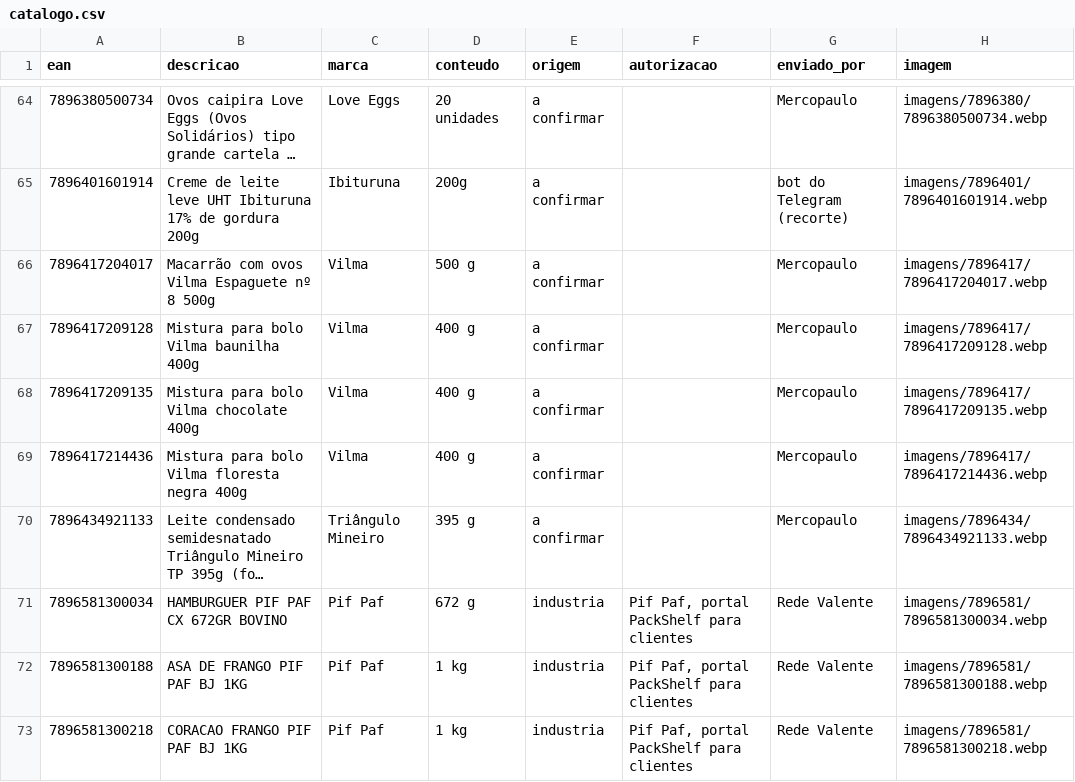
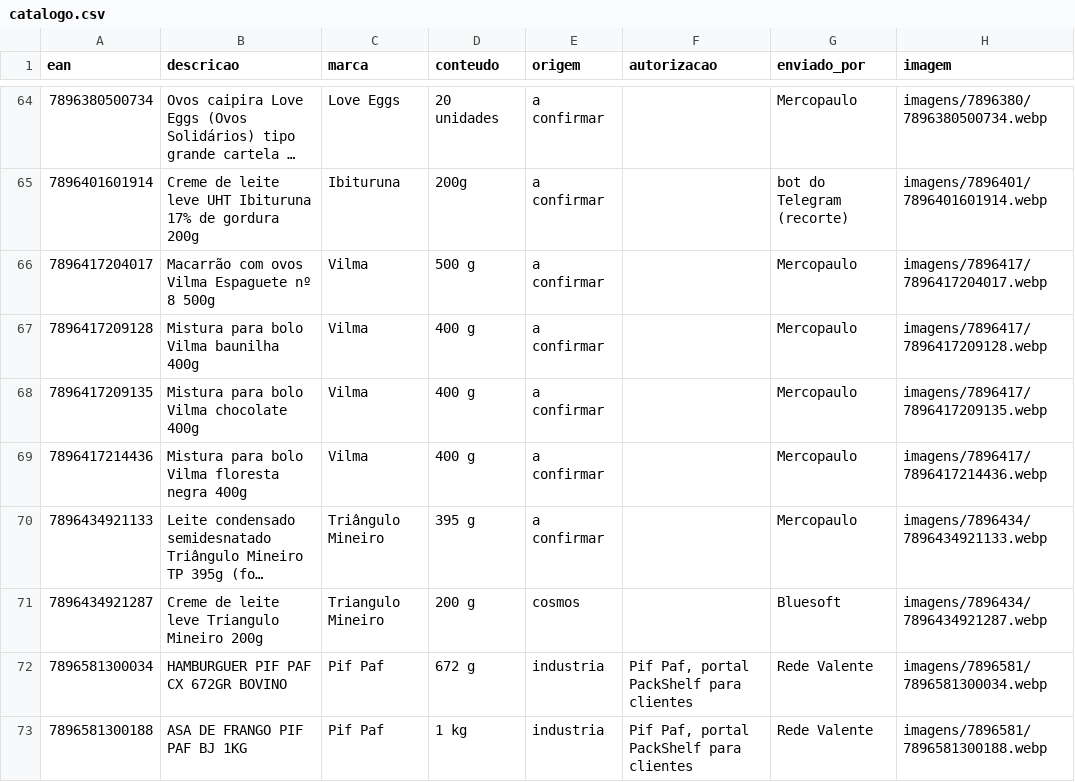
Before and after one commit to andrebitaraes-hub/acervo-encarte, a CSV file: catalogo.csv, drawn as a sheet; only a part is shown, gaps mark what is left out; the shorter side is filled out with more unchanged rows; long unchanged cells end in …; the diff names each change by its address in the sheet, - before the commit and + after, or states it on an @@ line.

Commit message:
Acervo: foto nova de Creme de leite leve Triangulo Mineiro 200g (enviada por Bluesoft)

```diff
--- a/catalogo.csv
+++ b/catalogo.csv
+row 71: 7896434921287 | Creme de leite leve Triangulo Mineiro 200g | Triangulo Mineiro | 200 g | cosmos |  | Bluesoft | imagens/7896434/7896434921287.webp
```
Also changed, not shown: 2 other files.
